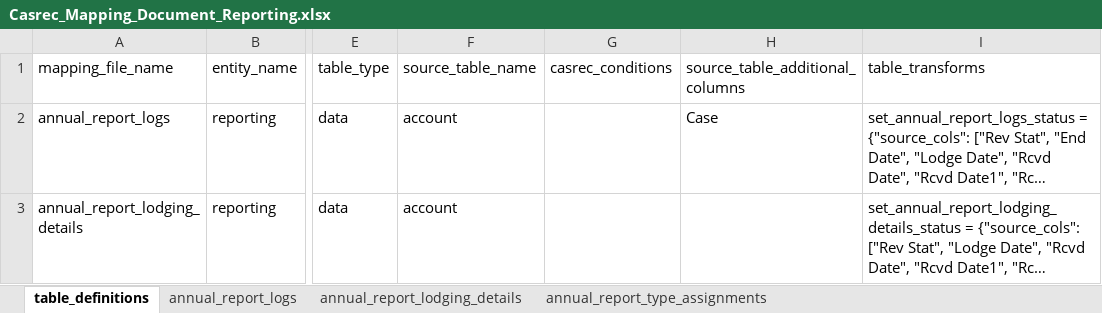
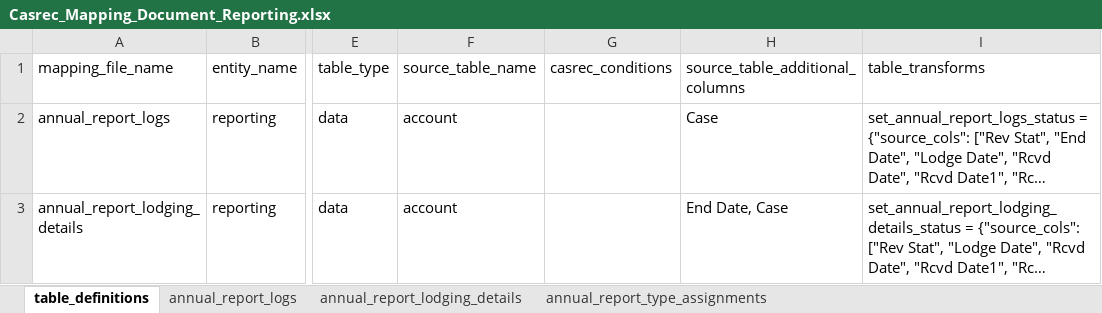
Before and after one commit to ministryofjustice/opg-data-casrec-migration, an Excel workbook: migration_steps/shared/mapping_spreadsheet/Casrec_Mapping_Document_Reporting.xlsx, sheet table_definitions, drawn as a sheet; only a part is shown, gaps mark what is left out; long unchanged cells end in …; values as stored, in another font and other column widths than the file's, no borders; the diff names each change by its address in the sheet, - before the commit and + after, or states it on an @@ line.

Commit message:
In 1025 - Validation for report lodging details (#461)

```diff
--- a/migration_steps/shared/mapping_spreadsheet/Casrec_Mapping_Document_Reporting.xlsx (sheet table_definitions)
+++ b/migration_steps/shared/mapping_spreadsheet/Casrec_Mapping_Document_Reporting.xlsx (sheet table_definitions)
-H3 (source_table_additional_columns): (empty)
+H3 (source_table_additional_columns): End Date, Case
```
Also changed, not shown: 6 other files.
